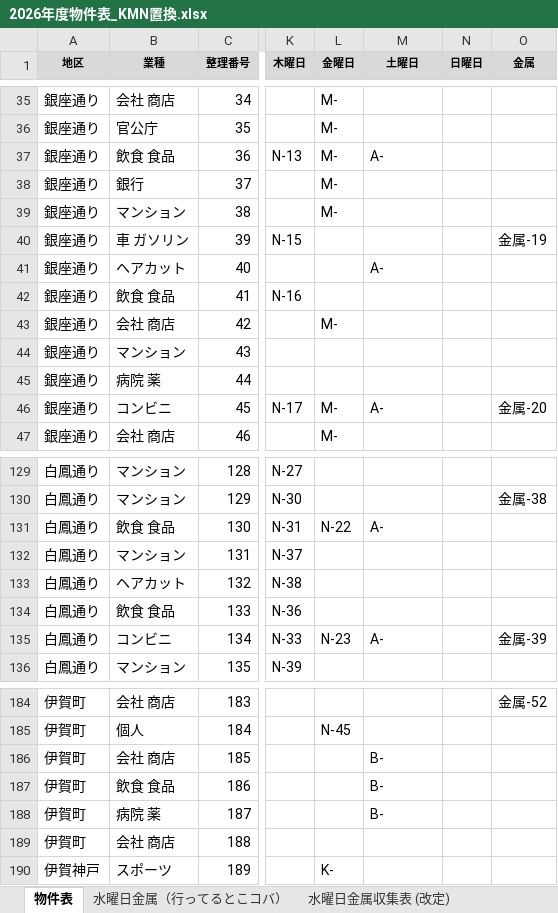
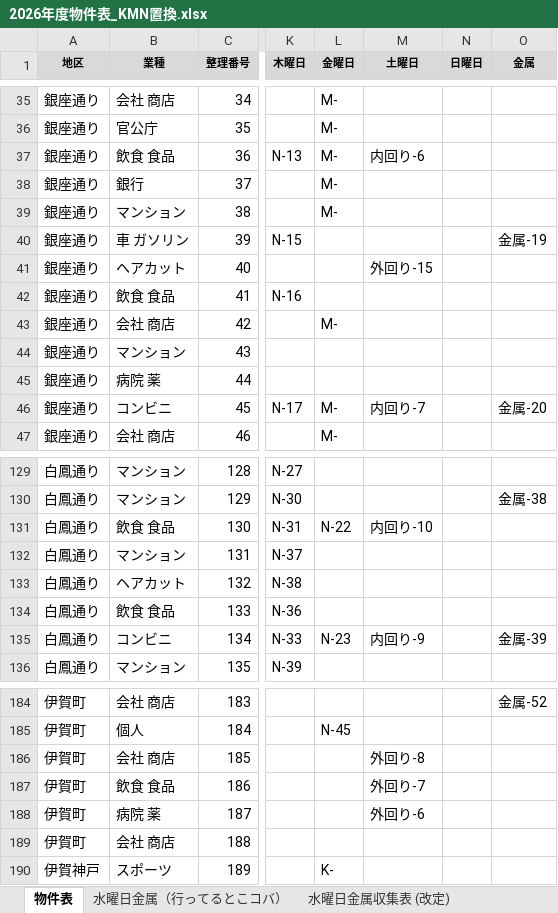
Before and after one commit to congfing/uenoseisou2.3, an Excel workbook: 2026年度物件表_KMN置換.xlsx, sheet 物件表, drawn as a sheet; only a part is shown, gaps mark what is left out; values as stored, in another font and other column widths than the file's, no borders; the diff covers the shown part only; the diff names each change by its address in the sheet, - before the commit and + after, or states it on an @@ line.

```diff
--- a/2026年度物件表_KMN置換.xlsx (sheet 物件表)
+++ b/2026年度物件表_KMN置換.xlsx (sheet 物件表)
-M37 (土曜日): A-
+M37 (土曜日): 内回り-6
-M41 (土曜日): A-
+M41 (土曜日): 外回り-15
-M46 (土曜日): A-
+M46 (土曜日): 内回り-7
-M131 (土曜日): A-
+M131 (土曜日): 内回り-10
-M135 (土曜日): A-
+M135 (土曜日): 内回り-9
-M186 (土曜日): B-
+M186 (土曜日): 外回り-8
-M187 (土曜日): B-
+M187 (土曜日): 外回り-7
-M188 (土曜日): B-
+M188 (土曜日): 外回り-6
```
Also changed, not shown: 27 edited cells elsewhere in this sheet.
